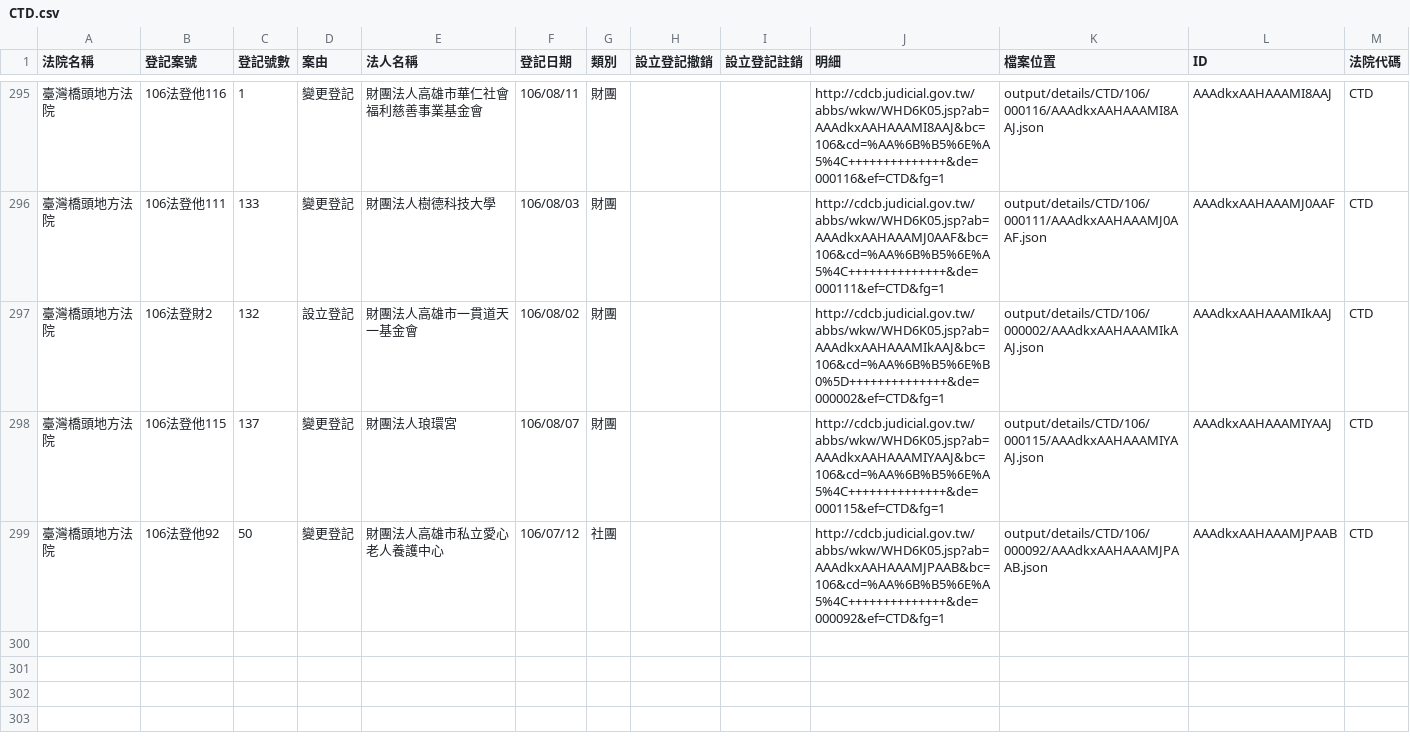
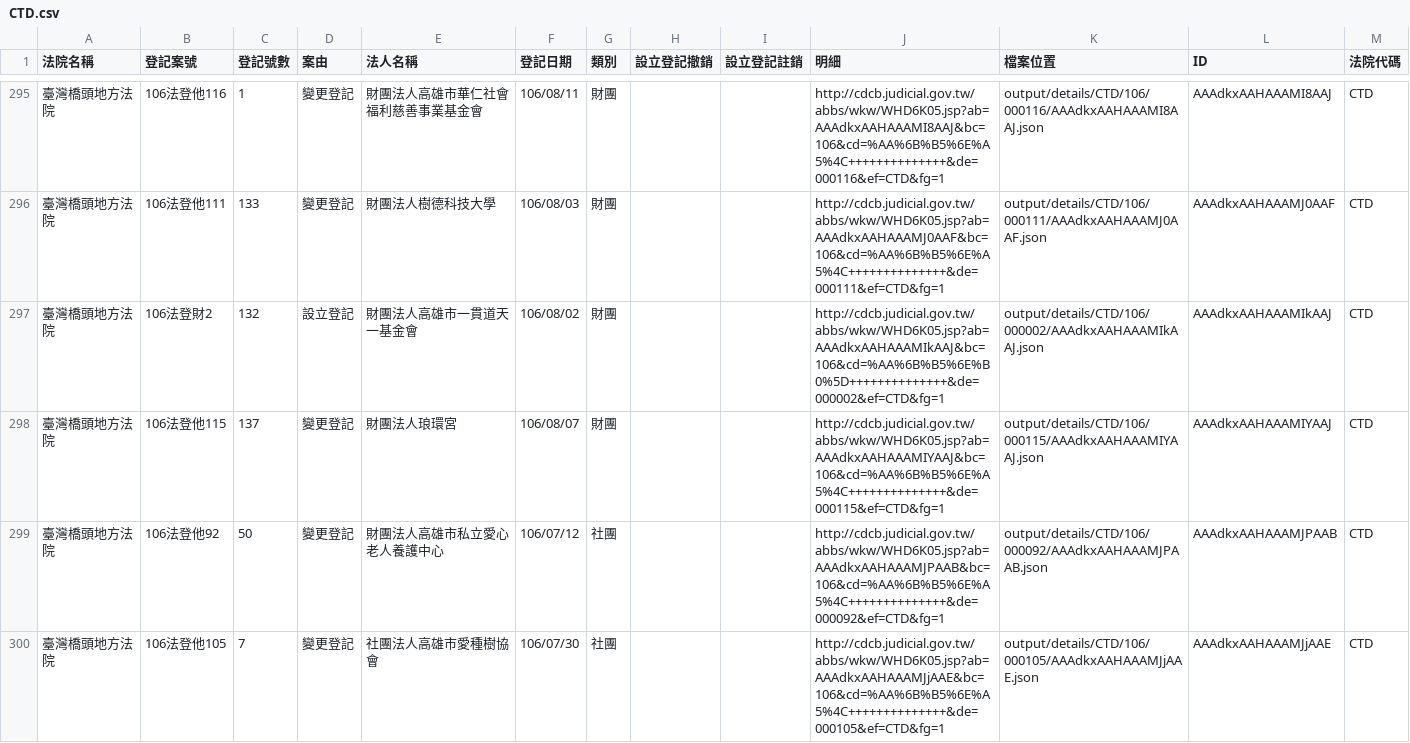
Before and after one commit to g0v/foundationtw, a CSV file: output/lists/CTD.csv, drawn as a sheet; only a part is shown, gaps mark what is left out; the diff names each change by its address in the sheet, - before the commit and + after, or states it on an @@ line.

```diff
--- a/output/lists/CTD.csv
+++ b/output/lists/CTD.csv
+row 300: 臺灣橋頭地方法院 | 106法登他105 | 7 | 變更登記 | 社團法人高雄市愛種樹協會 | 106/07/30 | 社團 |  |  | http://cdcb.judicial.gov.tw/abbs/wkw/WHD6K05.jsp?ab=AAAdkxAAHAAAMJjAAE&bc=106&cd=%AA%6B%B5%6E%A5%4C++++++++++++++&de=000105&ef=CTD&fg=1 | output/details/CTD/106/000105/AAAdkxAAHAAAMJjAAE.json | AAAdkxAAHAAAMJjAAE | CTD
```
Also changed, not shown: output/lists/CHD.csv, 36 other files.
